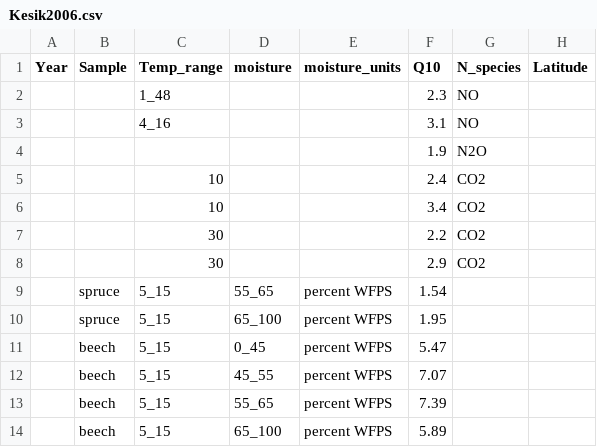
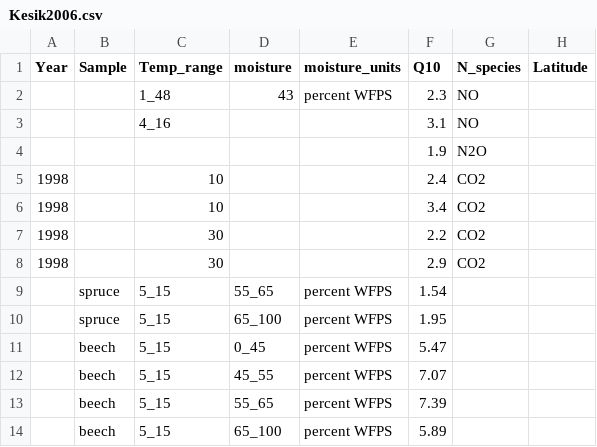
Before and after one commit to kaizadp/field_lab_q10, a CSV file: data/N/Kesik2006.csv, drawn as a sheet; only a part is shown; the diff names each change by its address in the sheet, - before the commit and + after, or states it on an @@ line.

```diff
--- a/data/N/Kesik2006.csv
+++ b/data/N/Kesik2006.csv
-D2 (moisture): (empty)
+D2 (moisture): 43
-E2 (moisture_units): (empty)
+E2 (moisture_units): percent WFPS
-A5:A8 (Year): (empty)
+A5:A8 (Year): 1998
```
Also changed, not shown: data/N/Koponen2006.csv, data/N/Liang2015.csv, 11 other files.
